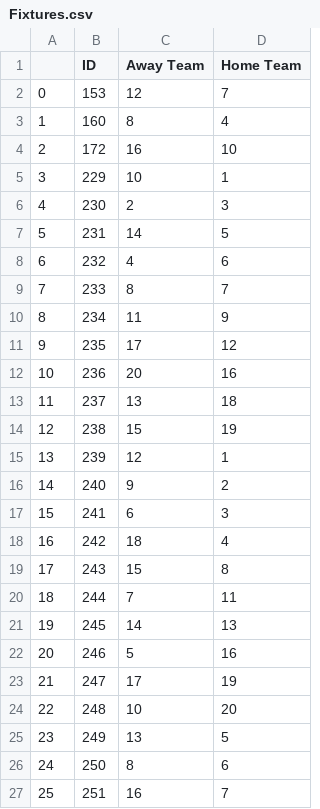
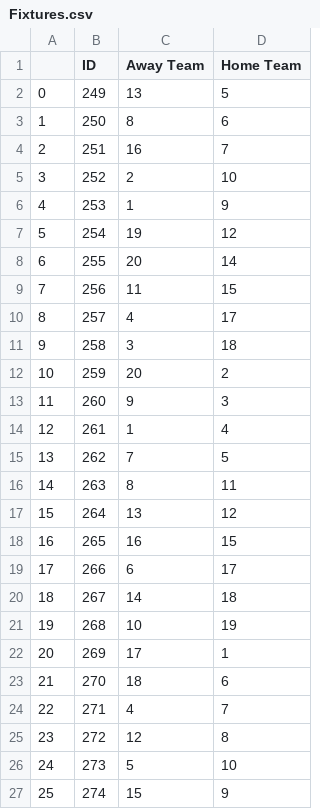
Before and after one commit to AaronTalbot/FYP_implementation, a CSV file: Player_Data/Fixtures.csv, drawn as a sheet; only a part is shown; the shorter side is filled out with more unchanged rows; removed rows and columns are numbered as before the commit, all else as after; the diff covers the shown part only; the diff names each change by its address in the sheet, - before the commit and + after, or states it on an @@ line.

```diff
--- a/Player_Data/Fixtures.csv
+++ b/Player_Data/Fixtures.csv
-row 2: 0 | 153 | 12 | 7
-row 3: 1 | 160 | 8 | 4
-row 4: 2 | 172 | 16 | 10
-row 5: 3 | 229 | 10 | 1
-row 6: 4 | 230 | 2 | 3
-row 7: 5 | 231 | 14 | 5
-row 8: 6 | 232 | 4 | 6
-row 9: 7 | 233 | 8 | 7
-row 10: 8 | 234 | 11 | 9
-row 11: 9 | 235 | 17 | 12
-row 12: 10 | 236 | 20 | 16
-row 13: 11 | 237 | 13 | 18
-row 14: 12 | 238 | 15 | 19
-row 15: 13 | 239 | 12 | 1
-row 16: 14 | 240 | 9 | 2
-row 17: 15 | 241 | 6 | 3
-row 18: 16 | 242 | 18 | 4
-row 19: 17 | 243 | 15 | 8
-row 20: 18 | 244 | 7 | 11
-row 21: 19 | 245 | 14 | 13
-row 22: 20 | 246 | 5 | 16
-row 23: 21 | 247 | 17 | 19
-row 24: 22 | 248 | 10 | 20
@@ column A renumbered from row 2 down @@
```
Also changed, not shown: 7 removed rows elsewhere in this file, Player_Data/Results.csv, Player_Data/Teams.csv, 9 other files.
